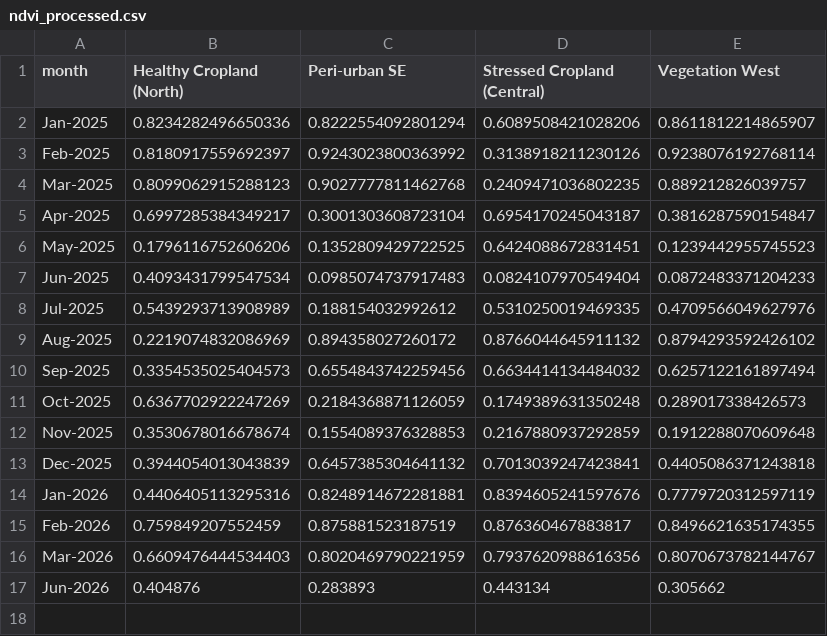
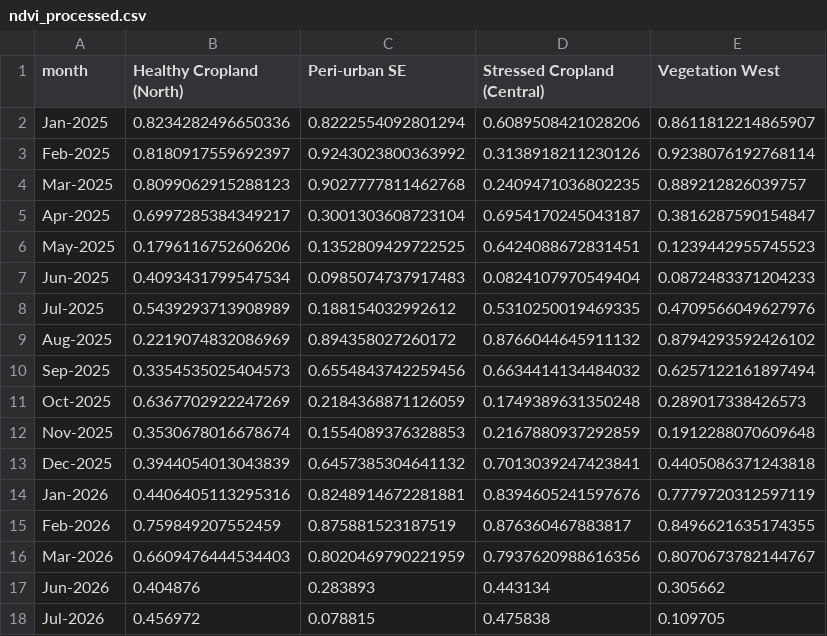
Before and after one commit to huntercraft8my-commits/khamanon-digital-twin, a CSV file: data/ndvi_processed.csv, drawn as a sheet; the diff names each change by its address in the sheet, - before the commit and + after, or states it on an @@ line.

```diff
--- a/data/ndvi_processed.csv
+++ b/data/ndvi_processed.csv
+row 18: Jul-2026 | 0.456972 | 0.078815 | 0.475838 | 0.109705
```
Also changed, not shown: data/point_risk_scores.csv, data/satellite_log.csv, 4 other files.
